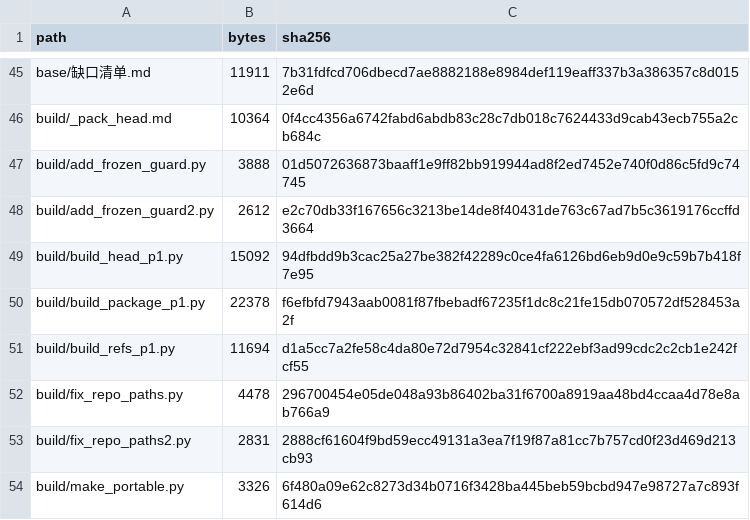
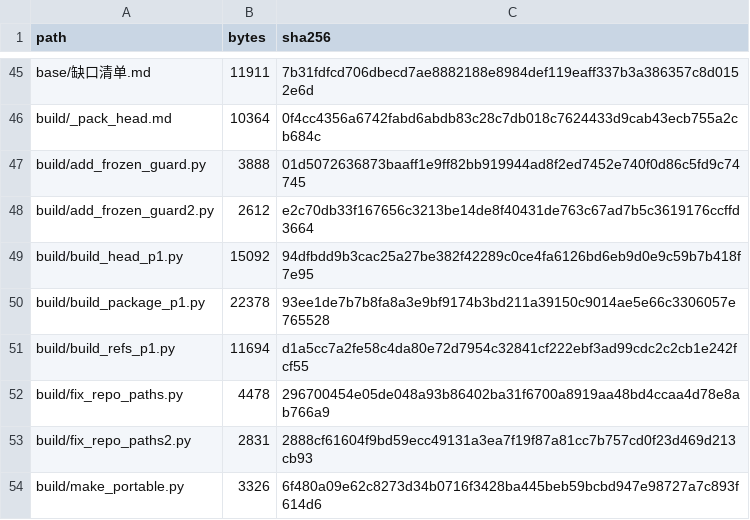
Before and after one commit to YBP2005/Cross-Domain-YOLOv12, a CSV file: MANIFEST_sha256.csv, drawn as a sheet; only a part is shown, gaps mark what is left out.

Commit message:
Derive the package header's appendix range from the supplement
The header advertised appendices "A, A-bis, B-Q" while the supplement now runs
to S (R carries the moved Fig. 1 caption detail, S the headline MDE table).
The builder reads the range off the supplement's own appendix headings instead
of carrying a literal, so this cannot drift again.

Manifest 415/415.

```diff
--- a/MANIFEST_sha256.csv
+++ b/MANIFEST_sha256.csv
@@ -49,3 +49,3 @@ build/add_frozen_guard2.py,2612,e2c70db33f167656c3213be14de8f40431de763c67ad7b5c
 build/build_head_p1.py,15092,94dfbdd9b3cac25a27be382f42289c0ce4fa6126bd6eb9d0e9c59b7b418f7e95
-build/build_package_p1.py,22378,f6efbfd7943aab0081f87fbebadf67235f1dc8c21fe15db070572df528453a2f
+build/build_package_p1.py,22378,93ee1de7b7b8fa8a3e9bf9174b3bd211a39150c9014ae5e66c3306057e765528
 build/build_refs_p1.py,11694,d1a5cc7a2fe58c4da80e72d7954c32841cf222ebf3ad99cdc2c2cb1e242fcf55
```
Also changed, not shown: 1 other file.
